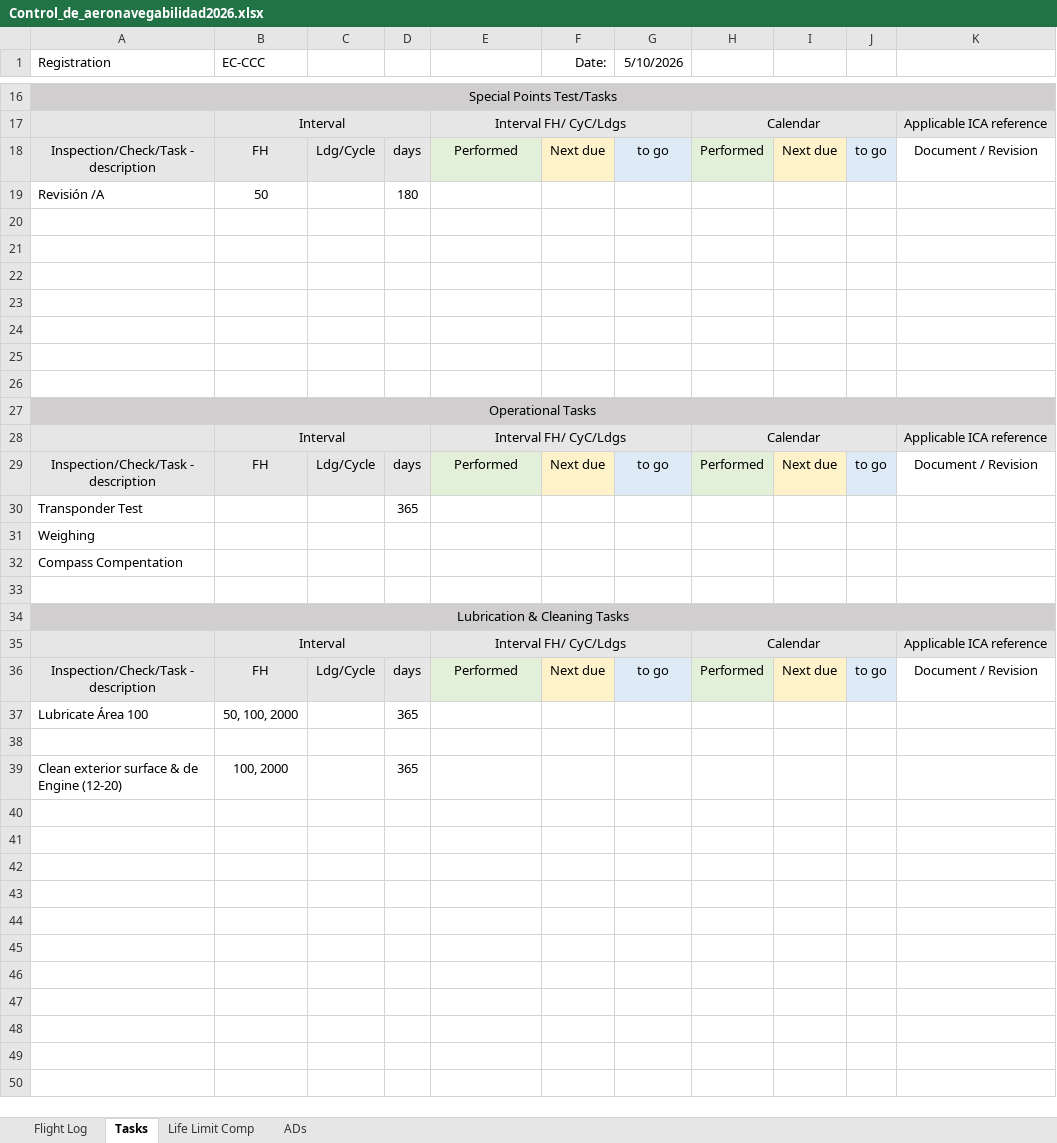
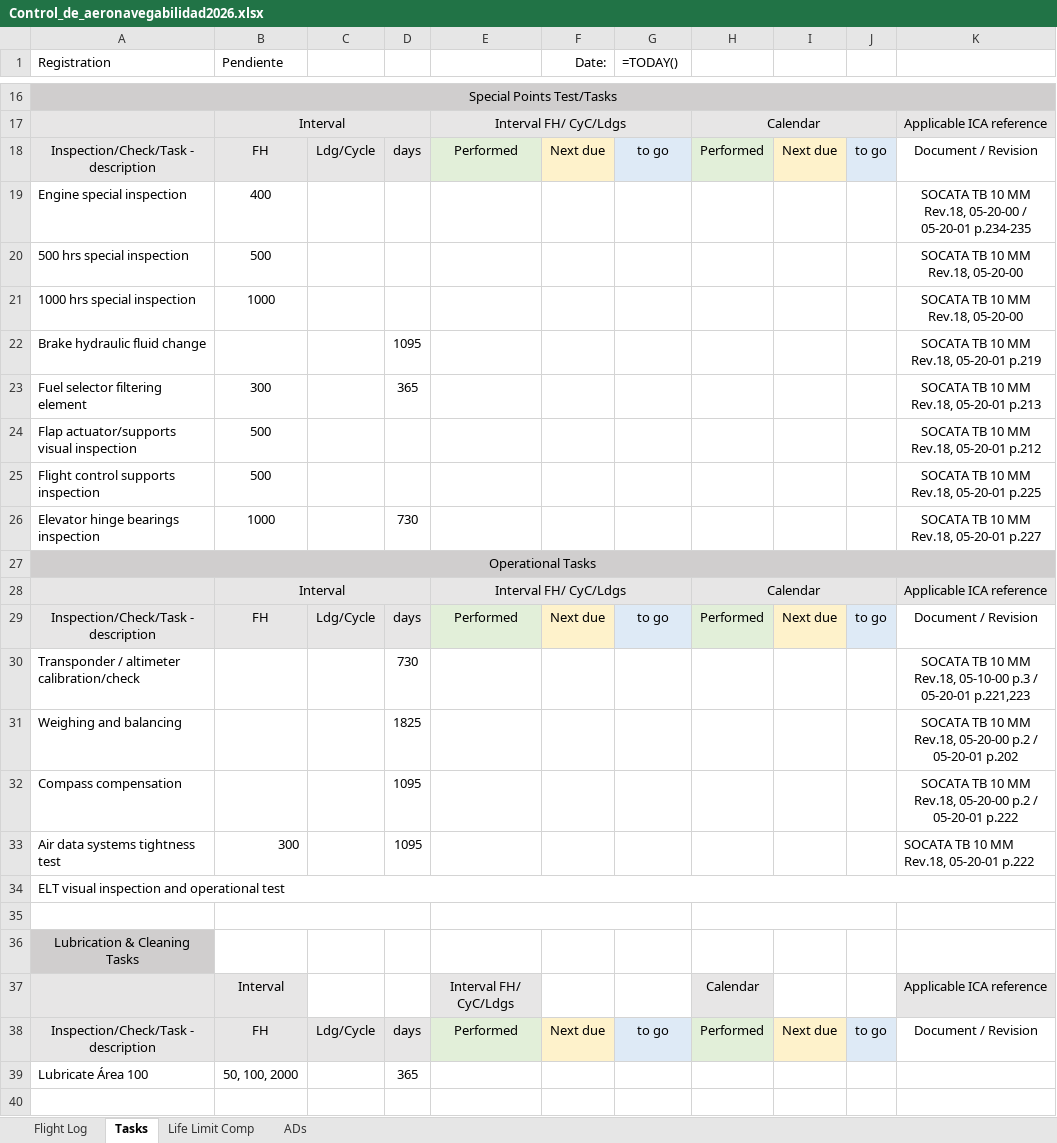
Before and after one commit to ChristianGonper/Programa_Mantenimiento_Aprobado, an Excel workbook: Control_de_aeronavegabilidad2026.xlsx, sheet Tasks, drawn as a sheet; only a part is shown, gaps mark what is left out; the shorter side is filled out with more unchanged rows; values as stored, in another font and other column widths than the file's, no borders; formulas without a stored value are shown as written; charts and pictures not drawn; removed rows and columns are numbered as before the commit, all else as after; the diff covers the shown part only; the diff names each change by its address in the sheet, - before the commit and + after, or states it on an @@ line.

Commit message:
Prepare AMP workflow and initial maintenance data

```diff
--- a/Control_de_aeronavegabilidad2026.xlsx (sheet Tasks)
+++ b/Control_de_aeronavegabilidad2026.xlsx (sheet Tasks)
-B1: EC-CCC
+B1: Pendiente
-G1: 5/10/2026
+G1: =TODAY()
-row 19: Revisión /A | 50 |  | 180
-row 19: (empty)
+row 19: Engine special inspection | 400 |  |  |  |  |  |  |  |  | SOCATA TB 10 MM Rev.18, 05-20-00 / 05-20-01 p.234-235
-row 20: (empty)
+row 20: 500 hrs special inspection | 500 |  |  |  |  |  |  |  |  | SOCATA TB 10 MM Rev.18, 05-20-00
-row 21: (empty)
+row 21: 1000 hrs special inspection | 1000 |  |  |  |  |  |  |  |  | SOCATA TB 10 MM Rev.18, 05-20-00
-row 22: (empty)
+row 22: Brake hydraulic fluid change |  |  | 1095 |  |  |  |  |  |  | SOCATA TB 10 MM Rev.18, 05-20-01 p.219
-row 23: (empty)
+row 23: Fuel selector filtering element | 300 |  | 365 |  |  |  |  |  |  | SOCATA TB 10 MM Rev.18, 05-20-01 p.213
-row 24: (empty)
+row 24: Flap actuator/supports visual inspection | 500 |  |  |  |  |  |  |  |  | SOCATA TB 10 MM Rev.18, 05-20-01 p.212
-row 25: (empty)
+row 25: Flight control supports inspection | 500 |  |  |  |  |  |  |  |  | SOCATA TB 10 MM Rev.18, 05-20-01 p.225
+row 26: Elevator hinge bearings inspection | 1000 |  | 730 |  |  |  |  |  |  | SOCATA TB 10 MM Rev.18, 05-20-01 p.227
-row 30: Transponder Test |  |  | 365
-row 31: Weighing
+row 30: Transponder / altimeter calibration/check |  |  | 730 |  |  |  |  |  |  | SOCATA TB 10 MM Rev.18, 05-10-00 p.3 / 05-20-01 p.221,223
+row 31: Weighing and balancing |  |  | 1825 |  |  |  |  |  |  | SOCATA TB 10 MM Rev.18, 05-20-00 p.2 / 05-20-01 p.202
+row 32: Compass compensation |  |  | 1095 |  |  |  |  |  |  | SOCATA TB 10 MM Rev.18, 05-20-00 p.2 / 05-20-01 p.222
+row 33: Air data systems tightness test | 300 |  | 1095 |  |  |  |  |  |  | SOCATA TB 10 MM Rev.18, 05-20-01 p.222
-A34 (Registration): Compass Compentation
+A34 (Registration): ELT visual inspection and operational test
+A34:K34 merged
+B35:D35 merged
+E35:G35 merged
+H35:J35 merged
-A34:K34 merged
-B35:D35 merged
-E35:G35 merged
-H35:J35 merged
```
Also changed, not shown: 1 added row, 1 removed row and 14 edited cells elsewhere in this sheet, sheet ADs, sheet Life Limit Comp, charts or pictures, 13 other files.
